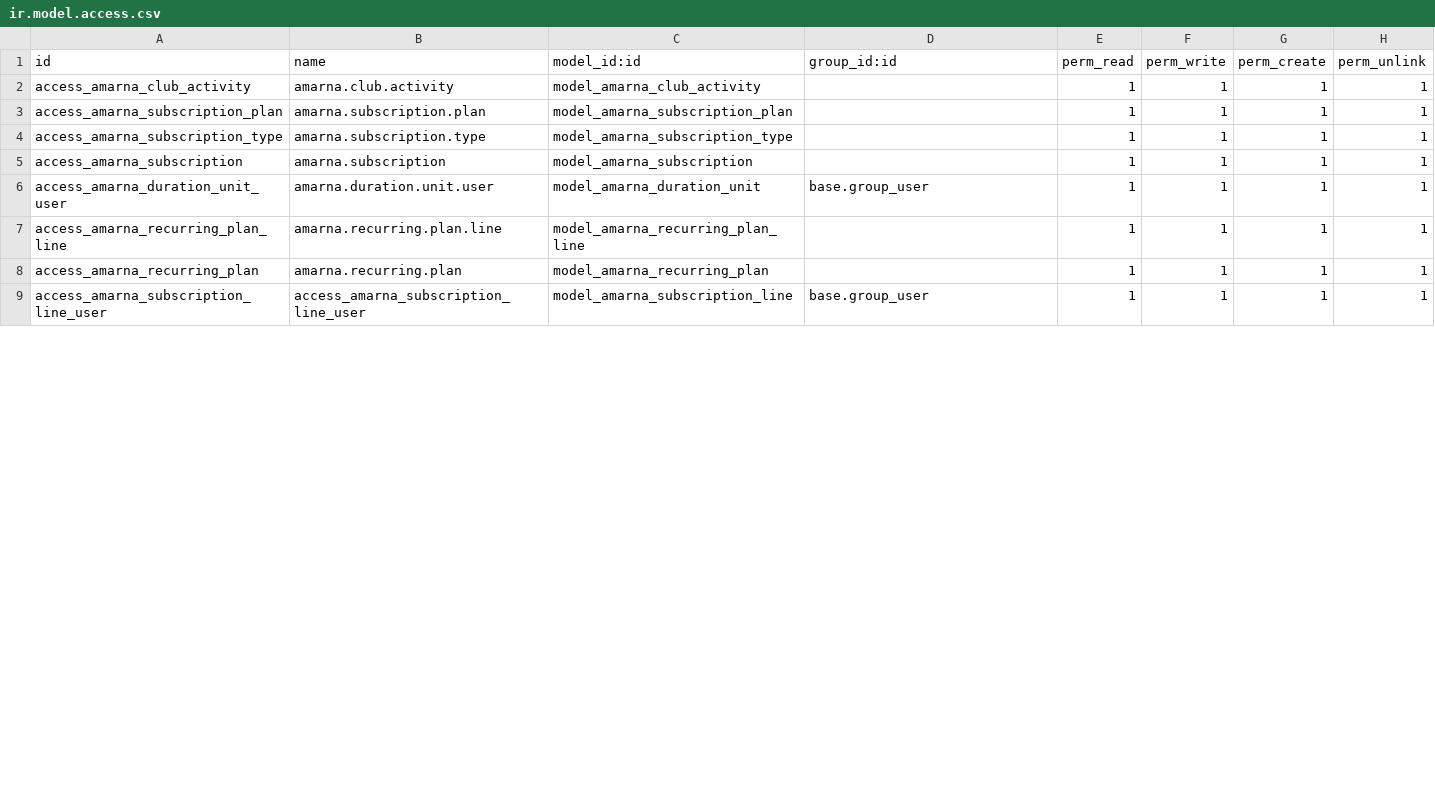
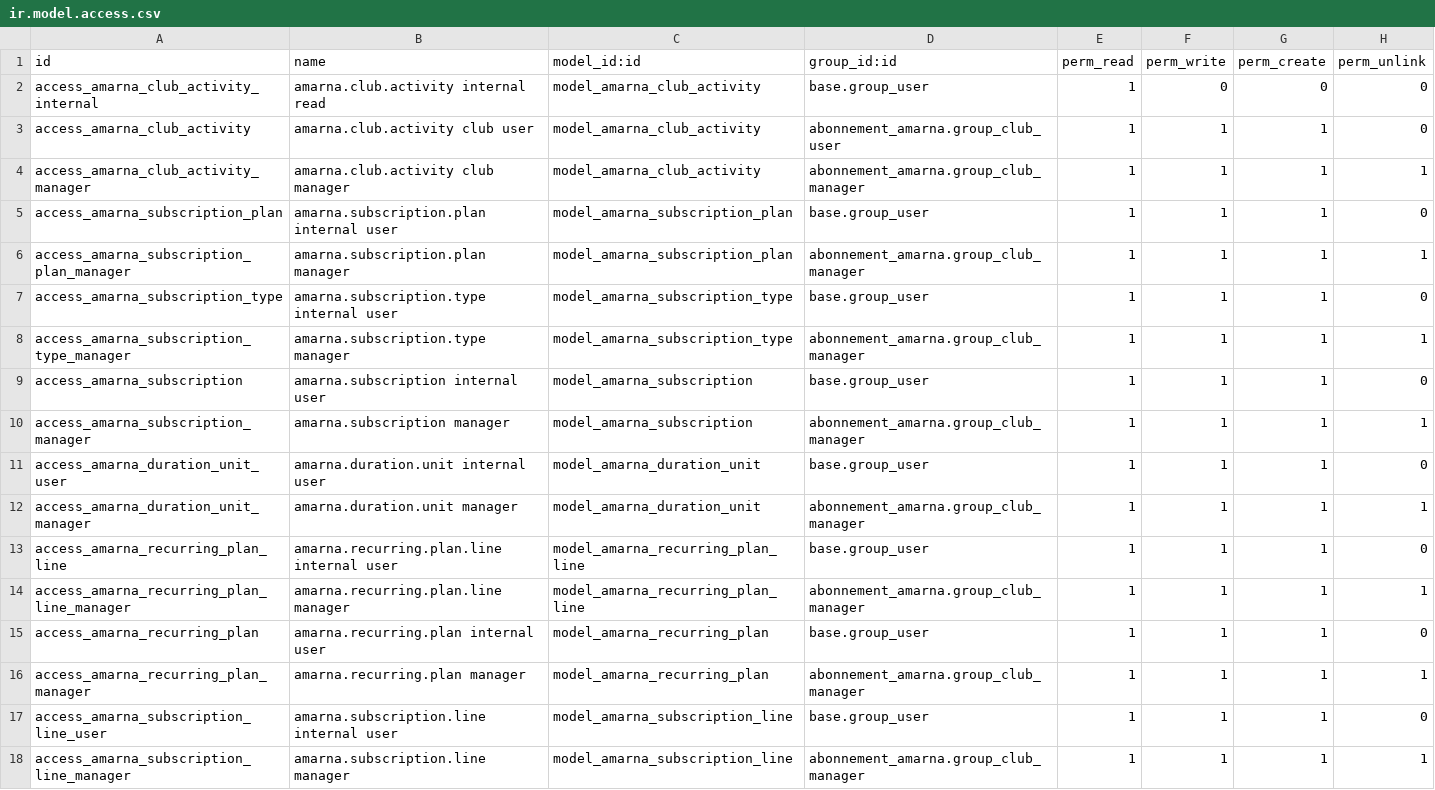
Before and after one commit to RajaaSouadji/amarna_club_addons, a CSV file: abonnement_amarna/security/ir.model.access.csv, drawn as a sheet; only a part is shown; the diff covers the shown part only.

```diff
--- a/abonnement_amarna/security/ir.model.access.csv
+++ b/abonnement_amarna/security/ir.model.access.csv
@@ -1,9 +1,18 @@
 id,name,model_id:id,group_id:id,perm_read,perm_write,perm_create,perm_unlink
-access_amarna_club_activity,amarna.club.activity,model_amarna_club_activity,,1,1,1,1
-access_amarna_subscription_plan,amarna.subscription.plan,model_amarna_subscription_plan,,1,1,1,1
-access_amarna_subscription_type,amarna.subscription.type,model_amarna_subscription_type,,1,1,1,1
-access_amarna_subscription,amarna.subscription,model_amarna_subscription,,1,1,1,1
-access_amarna_duration_unit_user,amarna.duration.unit.user,model_amarna_duration_unit,base.group_user,1,1,1,1
-access_amarna_recurring_plan_line,amarna.recurring.plan.line,model_amarna_recurring_plan_line,,1,1,1,1
-access_amarna_recurring_plan,amarna.recurring.plan,model_amarna_recurring_plan,,1,1,1,1
-access_amarna_subscription_line_user,access_amarna_subscription_line_user,model_amarna_subscription_line,base.group_user,1,1,1,1
+access_amarna_club_activity_internal,amarna.club.activity internal read,model_amarna_club_activity,base.group_user,1,0,0,0
+access_amarna_club_activity,amarna.club.activity club user,model_amarna_club_activity,abonnement_amarna.group_club_user,1,1,1,0
+access_amarna_club_activity_manager,amarna.club.activity club manager,model_amarna_club_activity,abonnement_amarna.group_club_manager,1,1,1,1
+access_amarna_subscription_plan,amarna.subscription.plan internal user,model_amarna_subscription_plan,base.group_user,1,1,1,0
+access_amarna_subscription_plan_manager,amarna.subscription.plan manager,model_amarna_subscription_plan,abonnement_amarna.group_club_manager,1,1,1,1
+access_amarna_subscription_type,amarna.subscription.type internal user,model_amarna_subscription_type,base.group_user,1,1,1,0
+access_amarna_subscription_type_manager,amarna.subscription.type manager,model_amarna_subscription_type,abonnement_amarna.group_club_manager,1,1,1,1
+access_amarna_subscription,amarna.subscription internal user,model_amarna_subscription,base.group_user,1,1,1,0
+access_amarna_subscription_manager,amarna.subscription manager,model_amarna_subscription,abonnement_amarna.group_club_manager,1,1,1,1
+access_amarna_duration_unit_user,amarna.duration.unit internal user,model_amarna_duration_unit,base.group_user,1,1,1,0
+access_amarna_duration_unit_manager,amarna.duration.unit manager,model_amarna_duration_unit,abonnement_amarna.group_club_manager,1,1,1,1
+access_amarna_recurring_plan_line,amarna.recurring.plan.line internal user,model_amarna_recurring_plan_line,base.group_user,1,1,1,0
+access_amarna_recurring_plan_line_manager,amarna.recurring.plan.line manager,model_amarna_recurring_plan_line,abonnement_amarna.group_club_manager,1,1,1,1
+access_amarna_recurring_plan,amarna.recurring.plan internal user,model_amarna_recurring_plan,base.group_user,1,1,1,0
+access_amarna_recurring_plan_manager,amarna.recurring.plan manager,model_amarna_recurring_plan,abonnement_amarna.group_club_manager,1,1,1,1
+access_amarna_subscription_line_user,amarna.subscription.line internal user,model_amarna_subscription_line,base.group_user,1,1,1,0
+access_amarna_subscription_line_manager,amarna.subscription.line manager,model_amarna_subscription_line,abonnement_amarna.group_club_manager,1,1,1,1
```
Also changed, not shown: 6 added rows and 19 edited cells elsewhere in this file, 17 other files.
